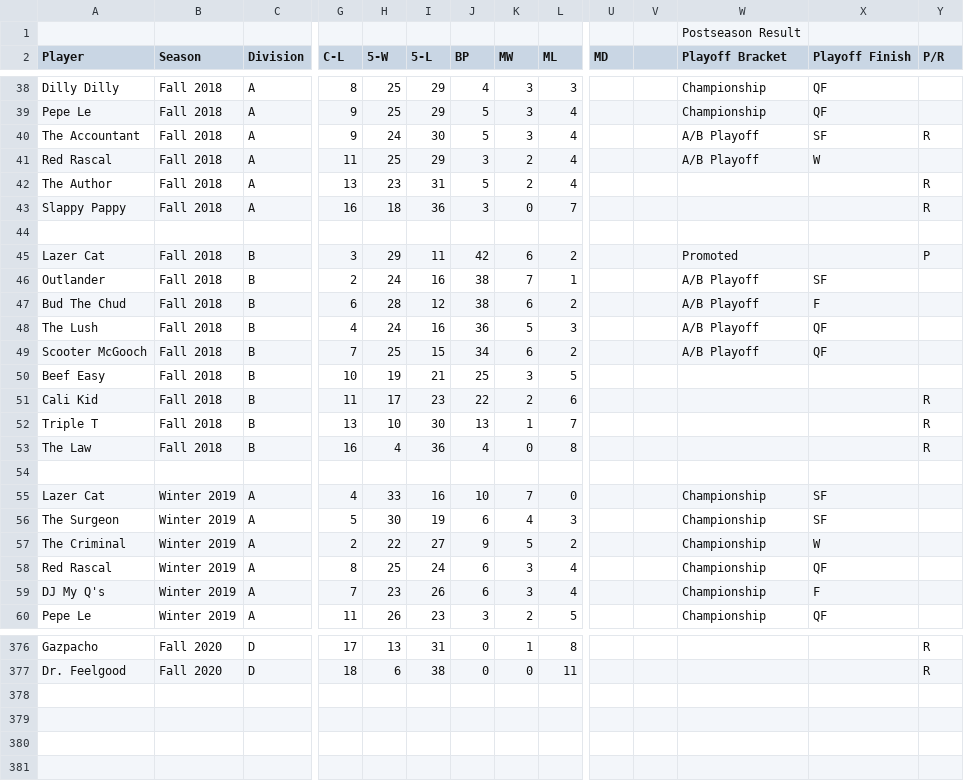
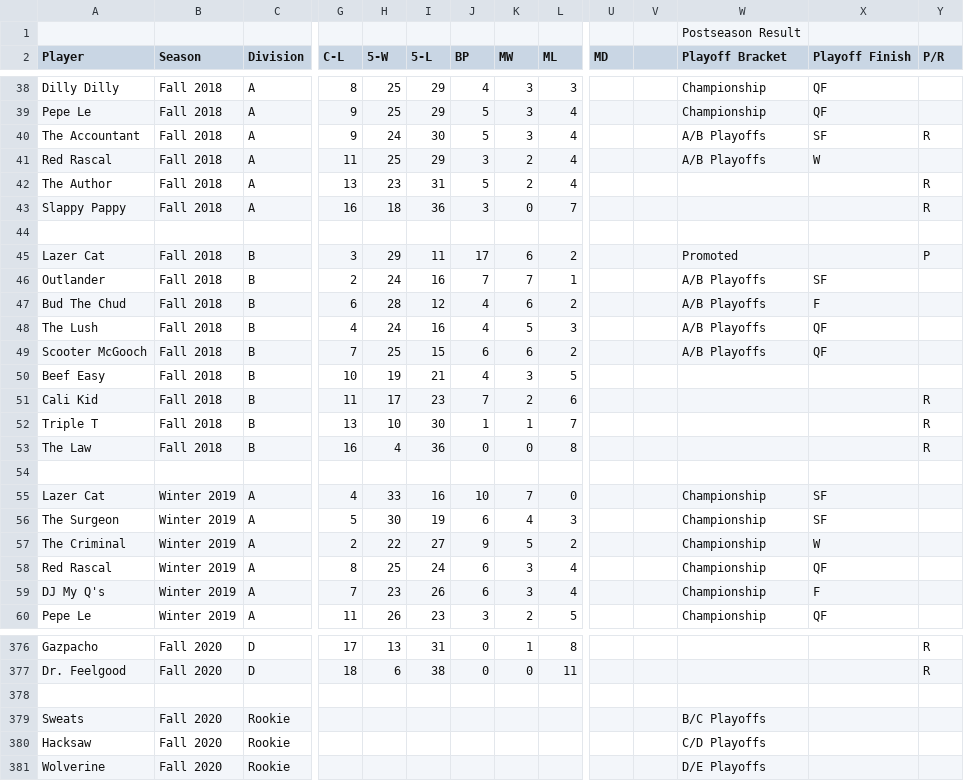
Before and after one commit to kylehill/fodl-wiki, a CSV file: data/data.csv, drawn as a sheet; only a part is shown, gaps mark what is left out; rows hold the shown columns only; the diff covers the shown part only; the diff names each change by its address in the sheet, - before the commit and + after, or states it on an @@ line.

```diff
--- a/data/data.csv
+++ b/data/data.csv
-W40:W41 (Playoff Bracket): A/B Playoff
+W40:W41 (Playoff Bracket): A/B Playoffs
-J45 (BP): 42
+J45 (BP): 17
-J46 (BP): 38
+J46 (BP): 7
-W46:W49 (Playoff Bracket): A/B Playoff
+W46:W49 (Playoff Bracket): A/B Playoffs
-J47 (BP): 38
+J47 (BP): 4
-J48 (BP): 36
+J48 (BP): 4
-J49 (BP): 34
+J49 (BP): 6
-J50 (BP): 25
+J50 (BP): 4
-J51 (BP): 22
+J51 (BP): 7
-J52 (BP): 13
+J52 (BP): 1
-J53 (BP): 4
+J53 (BP): 0
+row 378: (empty)
+row 379: Sweats | Fall 2020 | Rookie |  |  |  |  |  |  |  |  | B/C Playoffs
+row 380: Hacksaw | Fall 2020 | Rookie |  |  |  |  |  |  |  |  | C/D Playoffs
+row 381: Wolverine | Fall 2020 | Rookie |  |  |  |  |  |  |  |  | D/E Playoffs
```
Also changed, not shown: 31 edited cells elsewhere in this file.
